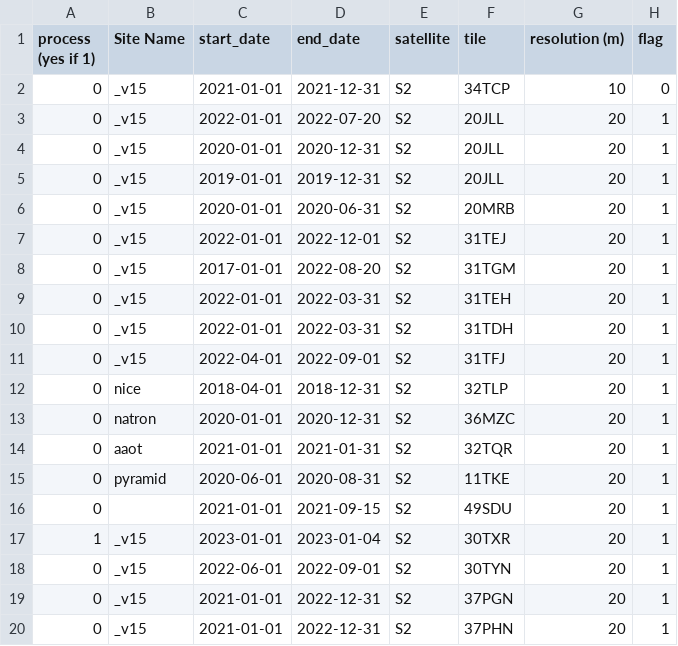
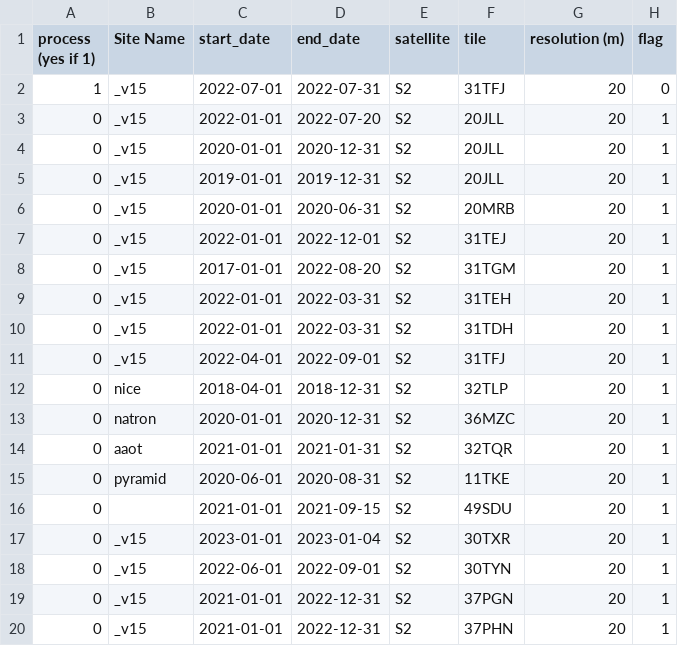
Before and after one commit to Tristanovsk/grs, a CSV file: exe/list/list_grs_cnes_obs2mod.csv, drawn as a sheet.

```diff
--- a/exe/list/list_grs_cnes_obs2mod.csv
+++ b/exe/list/list_grs_cnes_obs2mod.csv
@@ -1,3 +1,3 @@
 process (yes if 1),Site Name,start_date,end_date,satellite,tile,resolution (m),flag
-0,_v15,2021-01-01,2021-12-31,S2,34TCP,10,0
+1,_v15,2022-07-01,2022-07-31,S2,31TFJ,20,0
 0,_v15,2022-01-01,2022-07-20,S2,20JLL,20,1
@@ -16,3 +16,3 @@ process (yes if 1),Site Name,start_date,end_date,satellite,tile,resolution (m),f
 0,,2021-01-01,2021-09-15,S2,49SDU,20,1
-1,_v15,2023-01-01,2023-01-04,S2,30TXR,20,1
+0,_v15,2023-01-01,2023-01-04,S2,30TXR,20,1
 0,_v15,2022-06-01,2022-09-01,S2,30TYN,20,1
```
Also changed, not shown: 6 other files.
